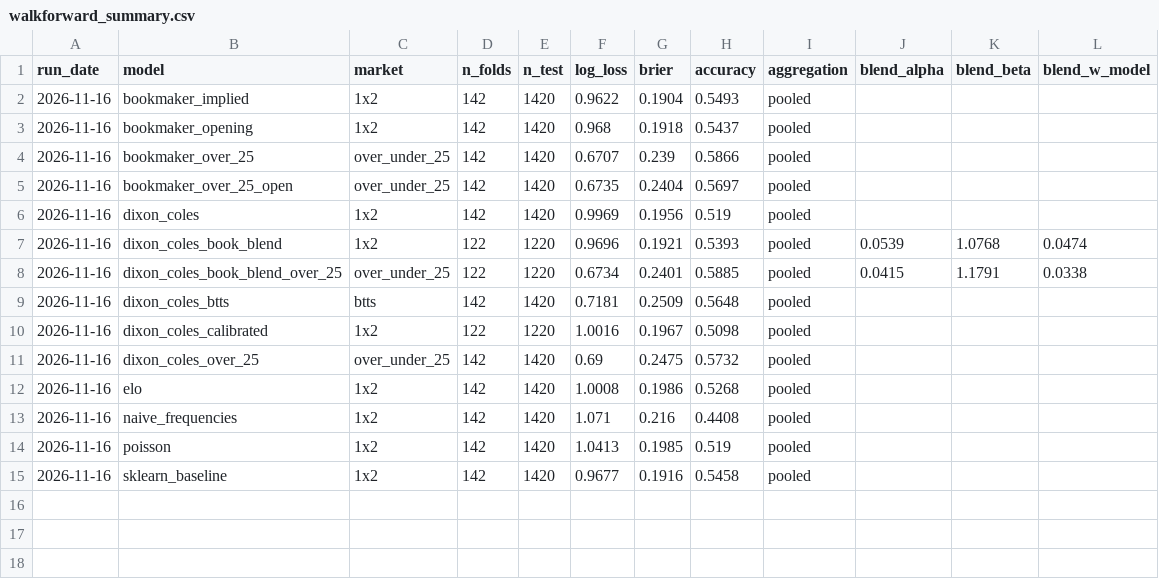
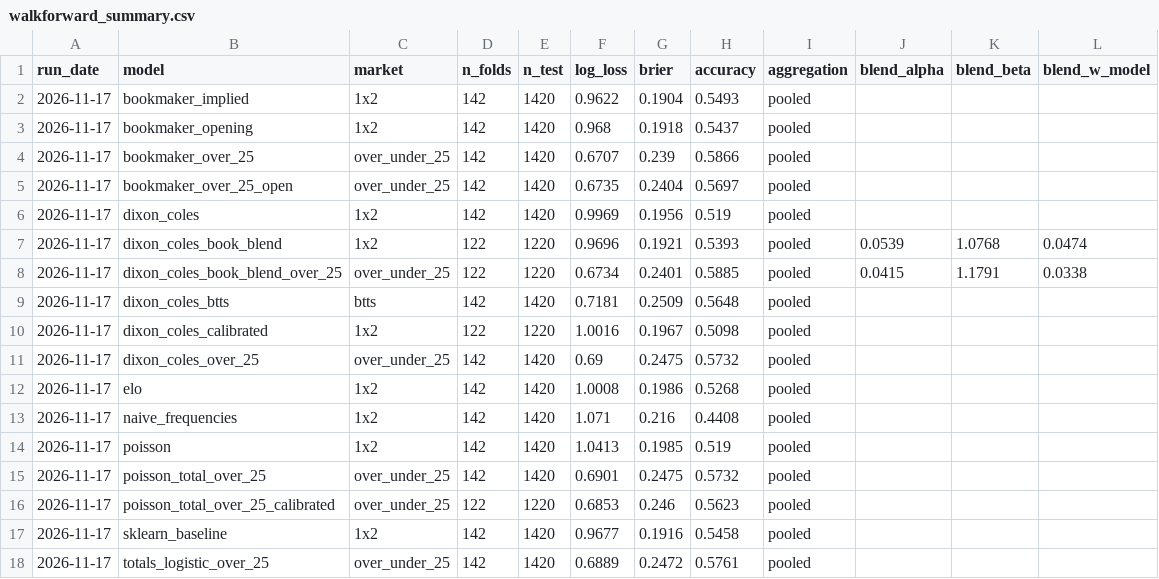
Before and after one commit to LeonardJennnings/premier-league-prediction-engine, a CSV file: results/walkforward_summary.csv, drawn as a sheet.

```diff
--- a/results/walkforward_summary.csv
+++ b/results/walkforward_summary.csv
@@ -1,15 +1,18 @@
 run_date,model,market,n_folds,n_test,log_loss,brier,accuracy,aggregation,blend_alpha,blend_beta,blend_w_model
-2026-11-16,bookmaker_implied,1x2,142,1420,0.9622,0.1904,0.5493,pooled,,,
-2026-11-16,bookmaker_opening,1x2,142,1420,0.968,0.1918,0.5437,pooled,,,
-2026-11-16,bookmaker_over_25,over_under_25,142,1420,0.6707,0.239,0.5866,pooled,,,
-2026-11-16,bookmaker_over_25_open,over_under_25,142,1420,0.6735,0.2404,0.5697,pooled,,,
-2026-11-16,dixon_coles,1x2,142,1420,0.9969,0.1956,0.519,pooled,,,
-2026-11-16,dixon_coles_book_blend,1x2,122,1220,0.9696,0.1921,0.5393,pooled,0.0539,1.0768,0.0474
-2026-11-16,dixon_coles_book_blend_over_25,over_under_25,122,1220,0.6734,0.2401,0.5885,pooled,0.0415,1.1791,0.0338
-2026-11-16,dixon_coles_btts,btts,142,1420,0.7181,0.2509,0.5648,pooled,,,
-2026-11-16,dixon_coles_calibrated,1x2,122,1220,1.0016,0.1967,0.5098,pooled,,,
-2026-11-16,dixon_coles_over_25,over_under_25,142,1420,0.69,0.2475,0.5732,pooled,,,
-2026-11-16,elo,1x2,142,1420,1.0008,0.1986,0.5268,pooled,,,
-2026-11-16,naive_frequencies,1x2,142,1420,1.071,0.216,0.4408,pooled,,,
-2026-11-16,poisson,1x2,142,1420,1.0413,0.1985,0.519,pooled,,,
-2026-11-16,sklearn_baseline,1x2,142,1420,0.9677,0.1916,0.5458,pooled,,,
+2026-11-17,bookmaker_implied,1x2,142,1420,0.9622,0.1904,0.5493,pooled,,,
+2026-11-17,bookmaker_opening,1x2,142,1420,0.968,0.1918,0.5437,pooled,,,
+2026-11-17,bookmaker_over_25,over_under_25,142,1420,0.6707,0.239,0.5866,pooled,,,
+2026-11-17,bookmaker_over_25_open,over_under_25,142,1420,0.6735,0.2404,0.5697,pooled,,,
+2026-11-17,dixon_coles,1x2,142,1420,0.9969,0.1956,0.519,pooled,,,
+2026-11-17,dixon_coles_book_blend,1x2,122,1220,0.9696,0.1921,0.5393,pooled,0.0539,1.0768,0.0474
+2026-11-17,dixon_coles_book_blend_over_25,over_under_25,122,1220,0.6734,0.2401,0.5885,pooled,0.0415,1.1791,0.0338
+2026-11-17,dixon_coles_btts,btts,142,1420,0.7181,0.2509,0.5648,pooled,,,
+2026-11-17,dixon_coles_calibrated,1x2,122,1220,1.0016,0.1967,0.5098,pooled,,,
+2026-11-17,dixon_coles_over_25,over_under_25,142,1420,0.69,0.2475,0.5732,pooled,,,
+2026-11-17,elo,1x2,142,1420,1.0008,0.1986,0.5268,pooled,,,
+2026-11-17,naive_frequencies,1x2,142,1420,1.071,0.216,0.4408,pooled,,,
+2026-11-17,poisson,1x2,142,1420,1.0413,0.1985,0.519,pooled,,,
+2026-11-17,poisson_total_over_25,over_under_25,142,1420,0.6901,0.2475,0.5732,pooled,,,
+2026-11-17,poisson_total_over_25_calibrated,over_under_25,122,1220,0.6853,0.246,0.5623,pooled,,,
+2026-11-17,sklearn_baseline,1x2,142,1420,0.9677,0.1916,0.5458,pooled,,,
+2026-11-17,totals_logistic_over_25,over_under_25,142,1420,0.6889,0.2472,0.5761,pooled,,,
```
Also changed, not shown: 3 other files.
